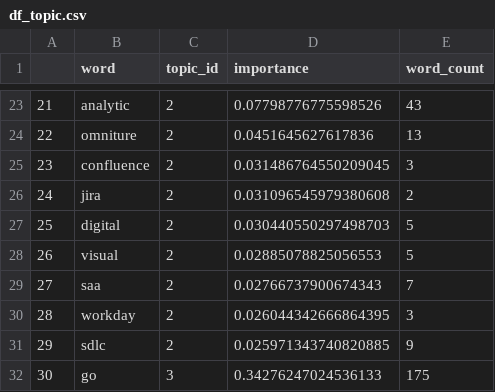
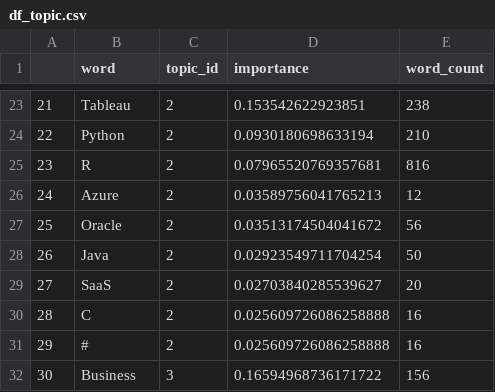
Before and after one commit to Johnnydaszhu/CapStone, a CSV file: df_topic.csv, drawn as a sheet; only a part is shown, gaps mark what is left out; the diff covers the shown part only.

```diff
--- a/df_topic.csv
+++ b/df_topic.csv
@@ -23,10 +23,10 @@
-21,analytic,2,0.07798776775598526,43
-22,omniture,2,0.0451645627617836,13
-23,confluence,2,0.031486764550209045,3
-24,jira,2,0.031096545979380608,2
-25,digital,2,0.030440550297498703,5
-26,visual,2,0.02885078825056553,5
-27,saa,2,0.02766737900674343,7
-28,workday,2,0.026044342666864395,3
-29,sdlc,2,0.025971343740820885,9
-30,go,3,0.34276247024536133,175
+21,Tableau,2,0.153542622923851,238
+22,Python,2,0.0930180698633194,210
+23,R,2,0.07965520769357681,816
+24,Azure,2,0.03589756041765213,12
+25,Oracle,2,0.03513174504041672,56
+26,Java,2,0.02923549711704254,50
+27,SaaS,2,0.02703840285539627,20
+28,C,2,0.025609726086258888,16
+29,#,2,0.025609726086258888,16
+30,Business,3,0.16594968736171722,156
```
Also changed, not shown: 90 edited cells elsewhere in this file, 3 other files.
